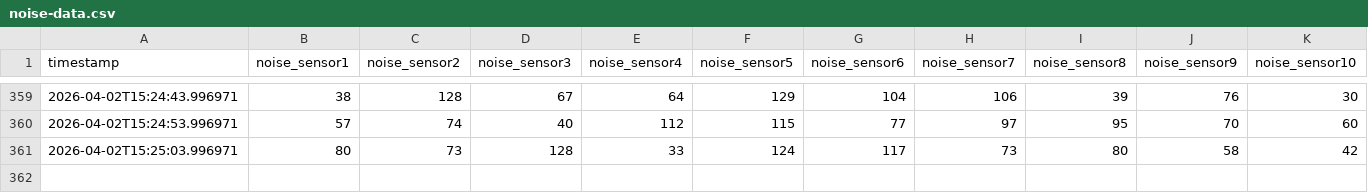
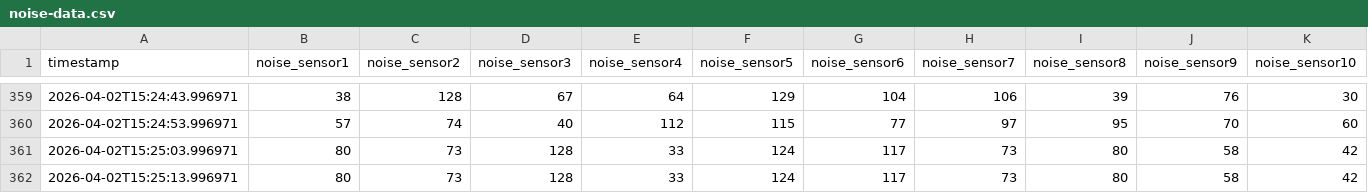
Before and after one commit to Swarmchestrate/digital-twin, a CSV file: examples/noise-data.csv, drawn as a sheet; only a part is shown, gaps mark what is left out.

```diff
--- a/examples/noise-data.csv
+++ b/examples/noise-data.csv
@@ -361 +361,2 @@ timestamp,noise_sensor1,noise_sensor2,noise_sensor3,noise_sensor4,noise_sensor5,
 2026-04-02T15:25:03.996971,80,73,128,33,124,117,73,80,58,42
+2026-04-02T15:25:13.996971,80,73,128,33,124,117,73,80,58,42
```
Also changed, not shown: 6 other files.
